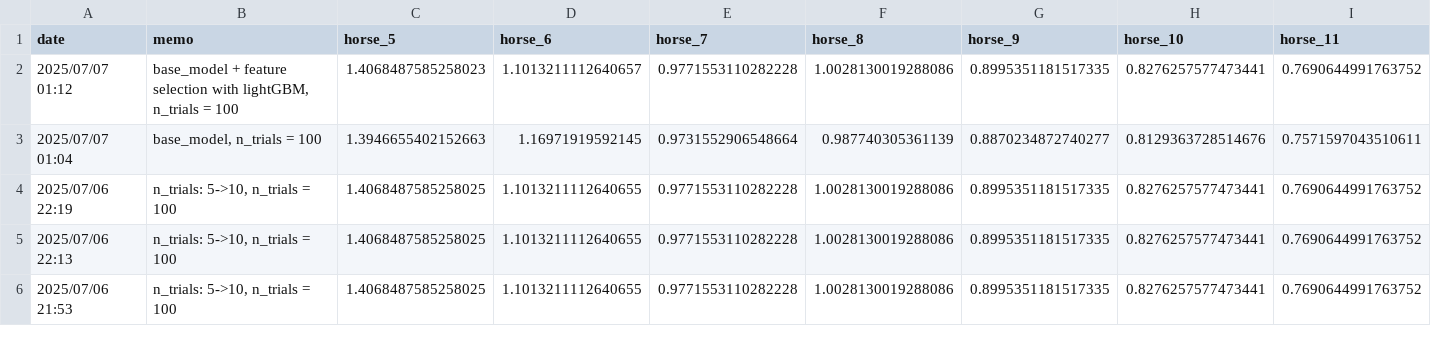
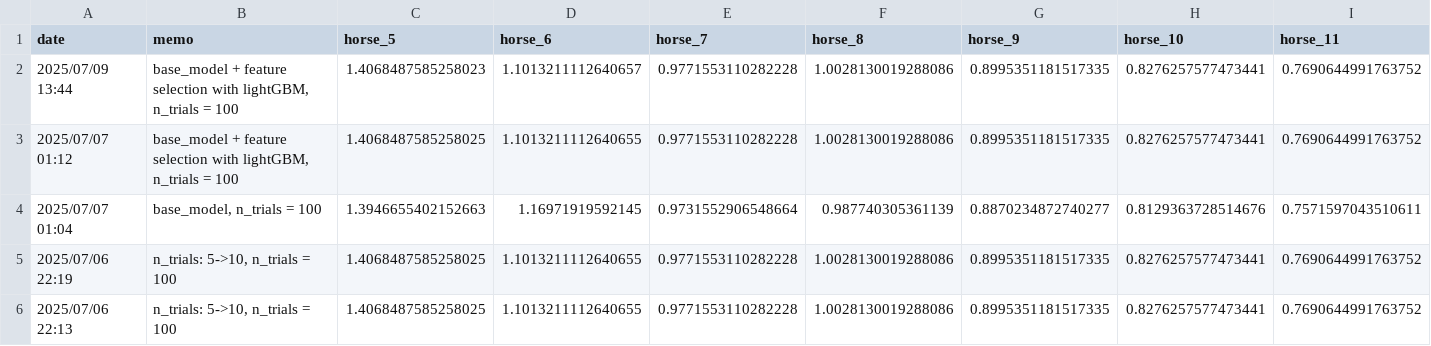
Before and after one commit to NaganagaKen/HORSE_RACING, a CSV file: Memo/logloss_score_of_each_horse_N_multi.csv, drawn as a sheet; only a part is shown; the shorter side is filled out with more unchanged rows; addresses are those after the commit; rows hold the shown columns only; the diff names each change by its address in the sheet, - before the commit and + after, or states it on an @@ line.

```diff
--- a/Memo/logloss_score_of_each_horse_N_multi.csv
+++ b/Memo/logloss_score_of_each_horse_N_multi.csv
+row 2: 2025/07/09 13:44 | base_model + feature selection with lightGBM, n_trials = 100 | 1.4068487585258023 | 1.1013211112640657 | 0.9771553110282228 | 1.0028130019288086 | 0.8995351181517335 | 0.8276257577473441 | 0.7690644991763752
-C3 (horse_5): 1.4068487585258023
+C3 (horse_5): 1.4068487585258025
-D3 (horse_6): 1.1013211112640657
+D3 (horse_6): 1.1013211112640655
```
Also changed, not shown: 5 other files.
